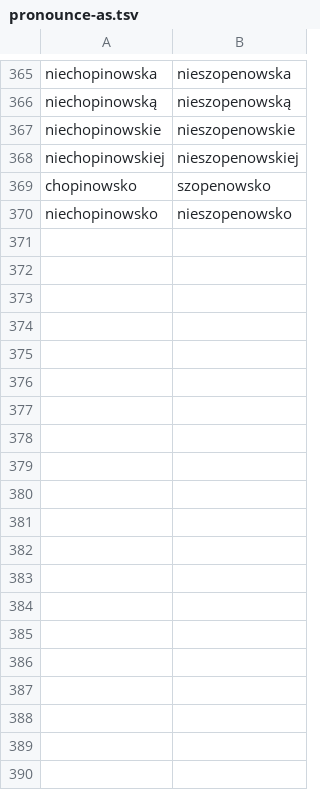
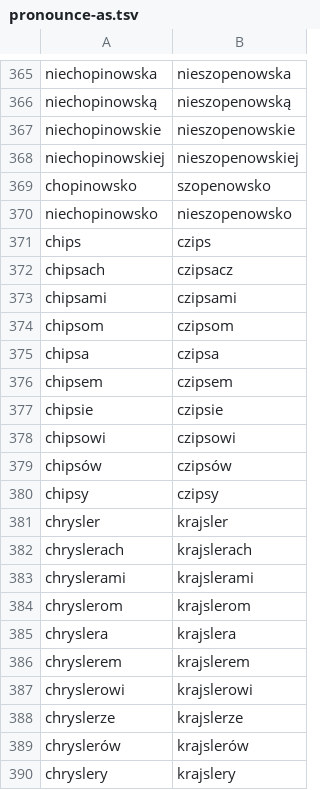
Before and after one commit to jimregan/wolnelektury-speech-corpus, a TSV file: pron-data/pronounce-as.tsv, drawn as a sheet; only a part is shown, gaps mark what is left out; the diff covers the shown part only.

```diff
--- a/pron-data/pronounce-as.tsv
+++ b/pron-data/pronounce-as.tsv
@@ -370 +370,21 @@ chopinowsko	szopenowsko
 niechopinowsko	nieszopenowsko
+chips	czips
+chipsach	czipsacz
+chipsami	czipsami
+chipsom	czipsom
+chipsa	czipsa
+chipsem	czipsem
+chipsie	czipsie
+chipsowi	czipsowi
+chipsów	czipsów
+chipsy	czipsy
+chrysler	krajsler
+chryslerach	krajslerach
+chryslerami	krajslerami
+chryslerom	krajslerom
+chryslera	krajslera
+chryslerem	krajslerem
+chryslerowi	krajslerowi
+chryslerze	krajslerze
+chryslerów	krajslerów
+chryslery	krajslery
```
Also changed, not shown: 10 added rows elsewhere in this file, 1 other file.
